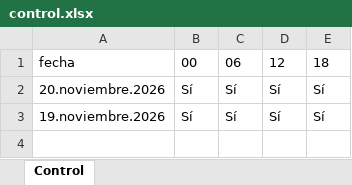
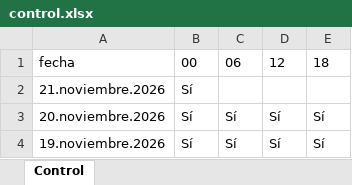
Before and after one commit to yoqai2a/Y0Qa1_Master_2026_11_18, an Excel workbook: ___Data/control.xlsx, sheet Control, drawn as a sheet; values as stored, in another font and other column widths than the file's, no borders; the diff names each change by its address in the sheet, - before the commit and + after, or states it on an @@ line.

```diff
--- a/___Data/control.xlsx (sheet Control)
+++ b/___Data/control.xlsx (sheet Control)
+row 2: 21.noviembre.2026 | Sí
```
Also changed, not shown: 11 other files.
